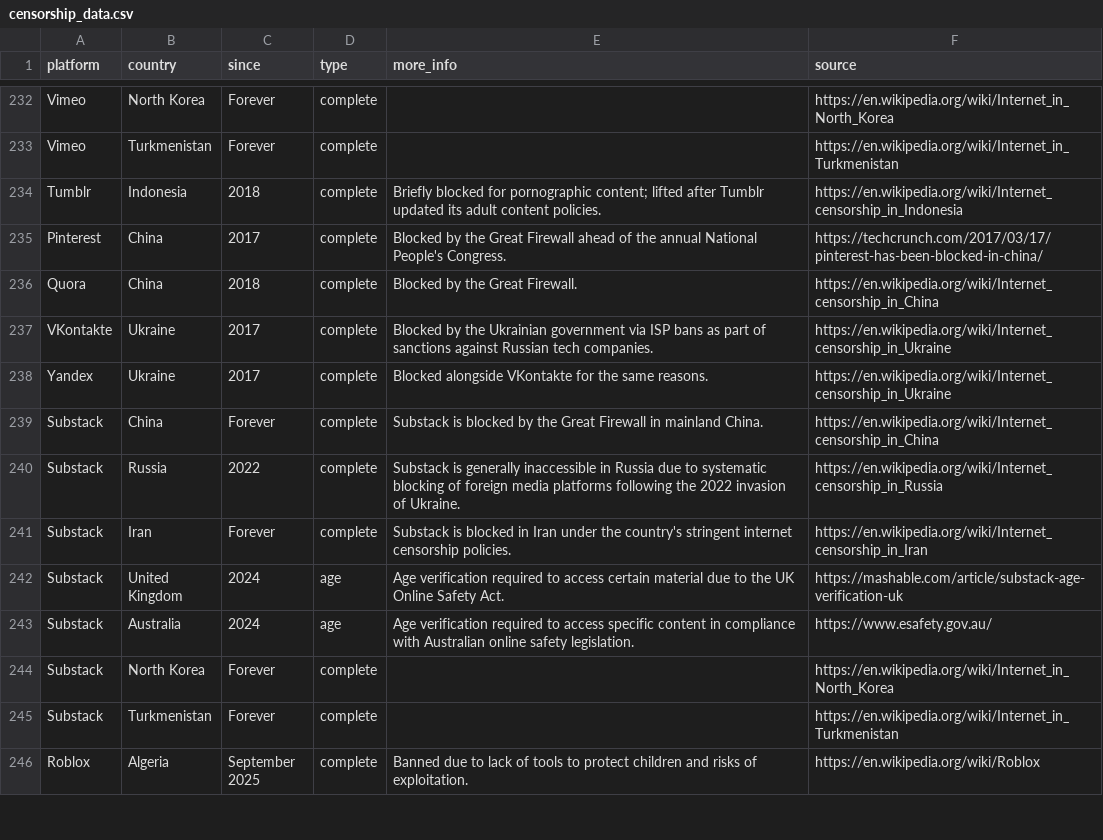
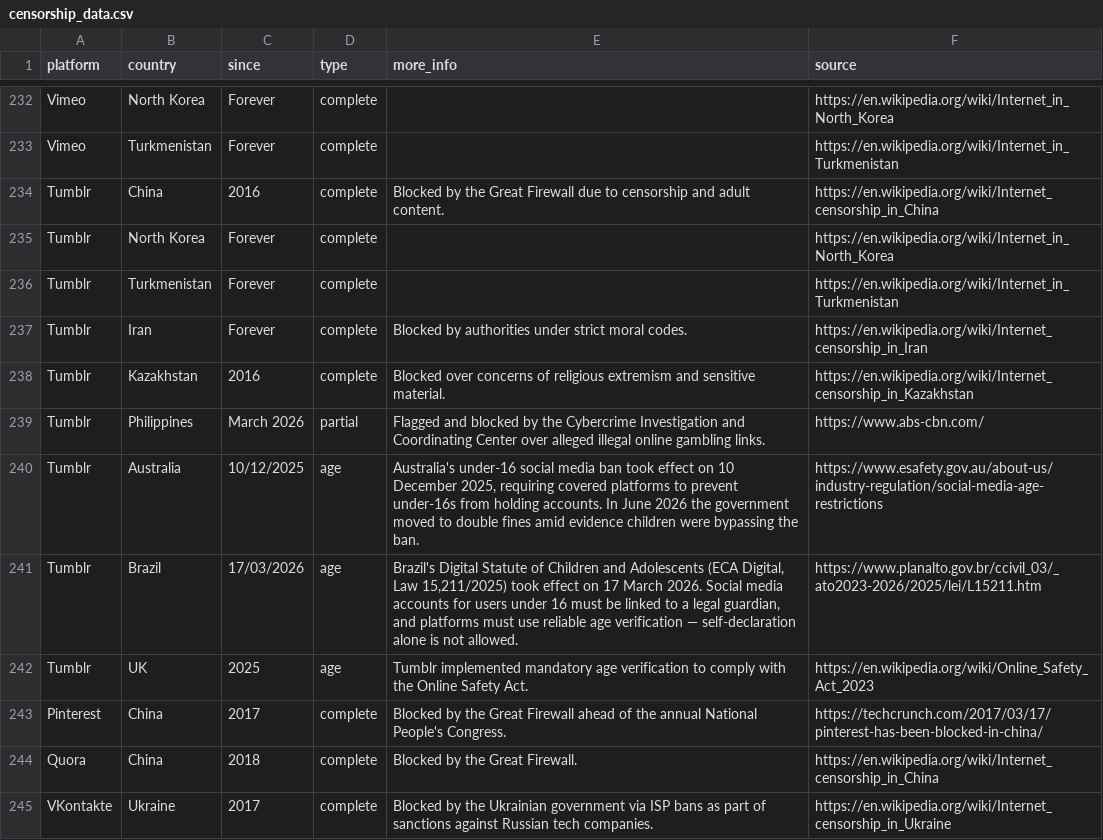
Before and after one commit to vimal7890/Censorship-Tracker, a CSV file: censorship_data.csv, drawn as a sheet; only a part is shown, gaps mark what is left out; the shorter side is filled out with more unchanged rows.

Commit message:
Update Tumblr ban status: remove Indonesia, add China, North Korea, Turkmenistan, and other countries

```diff
--- a/censorship_data.csv
+++ b/censorship_data.csv
@@ -233,3 +233,11 @@ Vimeo,North Korea,Forever,complete,,https://en.wikipedia.org/wiki/Internet_in_No
 Vimeo,Turkmenistan,Forever,complete,,https://en.wikipedia.org/wiki/Internet_in_Turkmenistan
-Tumblr,Indonesia,2018,complete,Briefly blocked for pornographic content; lifted after Tumblr updated its adult content policies.,https://en.wikipedia.org/wiki/Internet_censorship_in_Indonesia
+Tumblr,China,2016,complete,Blocked by the Great Firewall due to censorship and adult content.,https://en.wikipedia.org/wiki/Internet_censorship_in_China
+Tumblr,North Korea,Forever,complete,,https://en.wikipedia.org/wiki/Internet_in_North_Korea
+Tumblr,Turkmenistan,Forever,complete,,https://en.wikipedia.org/wiki/Internet_in_Turkmenistan
+Tumblr,Iran,Forever,complete,Blocked by authorities under strict moral codes.,https://en.wikipedia.org/wiki/Internet_censorship_in_Iran
+Tumblr,Kazakhstan,2016,complete,Blocked over concerns of religious extremism and sensitive material.,https://en.wikipedia.org/wiki/Internet_censorship_in_Kazakhstan
+Tumblr,Philippines,March 2026,partial,Flagged and blocked by the Cybercrime Investigation and Coordinating Center over alleged illegal online gambling links.,https://www.abs-cbn.com/
+Tumblr,Australia,10/12/2025,age,"Australia's under-16 social media ban took effect on 10 December 2025, requiring covered platforms to prevent under-16s from holding accounts. In June 2026 the government moved to double fines amid evidence children were bypassing the ban.",https://www.esafety.gov.au/about-us/industry-regulation/social-media-age-restrictions
+Tumblr,Brazil,17/03/2026,age,"Brazil's Digital Statute of Children and Adolescents (ECA Digital, Law 15,211/2025) took effect on 17 March 2026. Social media accounts for users under 16 must be linked to a legal guardian, and platforms must use reliable age verification — self-declaration alone is not allowed.",https://www.planalto.gov.br/ccivil_03/_ato2023-2026/2025/lei/L15211.htm
+Tumblr,UK,2025,age,Tumblr implemented mandatory age verification to comply with the Online Safety Act.,https://en.wikipedia.org/wiki/Online_Safety_Act_2023
 Pinterest,China,2017,complete,Blocked by the Great Firewall ahead of the annual National People's Congress.,https://techcrunch.com/2017/03/17/pinterest-has-been-blocked-in-china/
```
